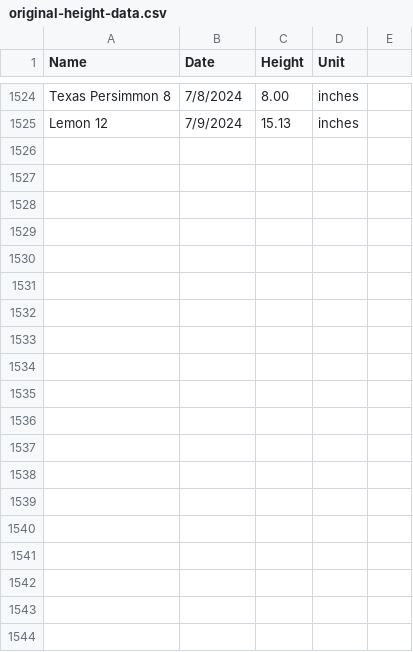
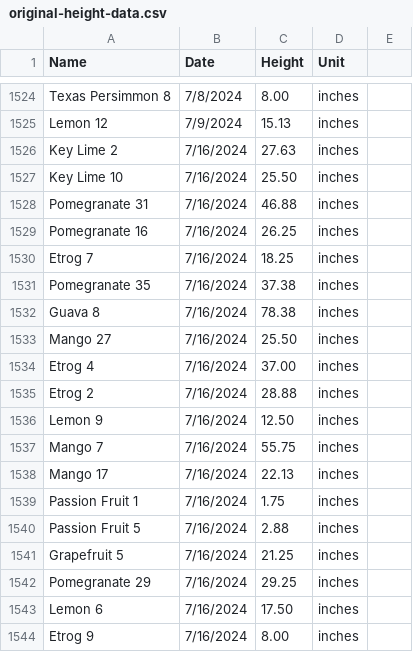
Before and after one commit to jpiccirillo/gantt-plant-timeline, a CSV file: original-height-data.csv, drawn as a sheet; only a part is shown, gaps mark what is left out; the diff covers the shown part only.

Commit message:
Update source data

```diff
--- a/original-height-data.csv
+++ b/original-height-data.csv
@@ -1525 +1525,20 @@ Texas Persimmon 8,7/8/2024,8.00,inches,,,,
 Lemon 12,7/9/2024,15.13,inches,,,,
+Key Lime 2,7/16/2024,27.63,inches,,,,
+Key Lime 10,7/16/2024,25.50,inches,,,,
+Pomegranate 31,7/16/2024,46.88,inches,,,,
+Pomegranate 16,7/16/2024,26.25,inches,,,,
+Etrog 7,7/16/2024,18.25,inches,,,,
+Pomegranate 35,7/16/2024,37.38,inches,,,,
+Guava 8,7/16/2024,78.38,inches,,,,
+Mango 27,7/16/2024,25.50,inches,,,,
+Etrog 4,7/16/2024,37.00,inches,,,,
+Etrog 2,7/16/2024,28.88,inches,,,,
+Lemon 9,7/16/2024,12.50,inches,,,,
+Mango 7,7/16/2024,55.75,inches,,,,
+Mango 17,7/16/2024,22.13,inches,,,,
+Passion Fruit 1,7/16/2024,1.75,inches,,,,
+Passion Fruit 5,7/16/2024,2.88,inches,,,,
+Grapefruit 5,7/16/2024,21.25,inches,,,,
+Pomegranate 29,7/16/2024,29.25,inches,,,,
+Lemon 6,7/16/2024,17.50,inches,,,,
+Etrog 9,7/16/2024,8.00,inches,,,,
```
Also changed, not shown: 21 added rows and 1 edited cell elsewhere in this file, original-data.csv, original-dormancy-data.csv.
